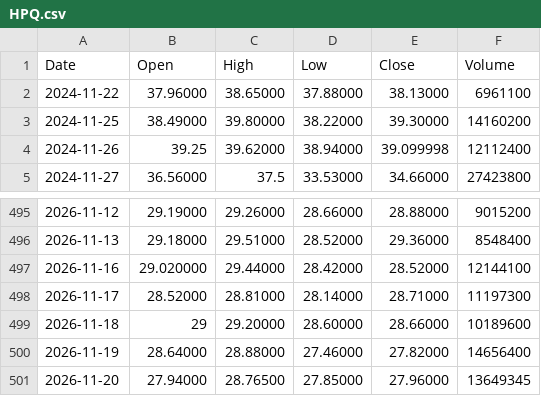
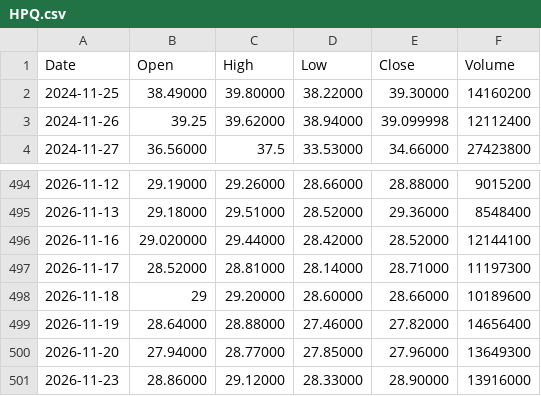
Before and after one commit to pavlyku-ux/ibi-data, a CSV file: data/HPQ.csv, drawn as a sheet; only a part is shown, gaps mark what is left out.

Commit message:
HPQ 2026-11-24

```diff
--- a/data/HPQ.csv
+++ b/data/HPQ.csv
@@ -1,3 +1,2 @@
 Date,Open,High,Low,Close,Volume
-2024-11-22,37.96000,38.65000,37.88000,38.13000,6961100
 2024-11-25,38.49000,39.80000,38.22000,39.30000,14160200
@@ -500,2 +499,3 @@ Date,Open,High,Low,Close,Volume
 2026-11-19,28.64000,28.88000,27.46000,27.82000,14656400
-2026-11-20,27.94000,28.76500,27.85000,27.96000,13649345
+2026-11-20,27.94000,28.77000,27.85000,27.96000,13649300
+2026-11-23,28.86000,29.12000,28.33000,28.90000,13916000
```
